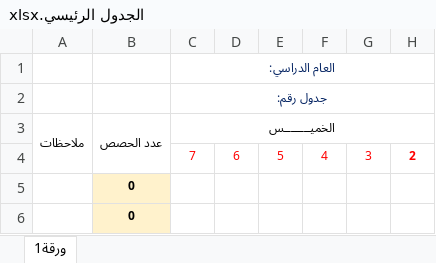
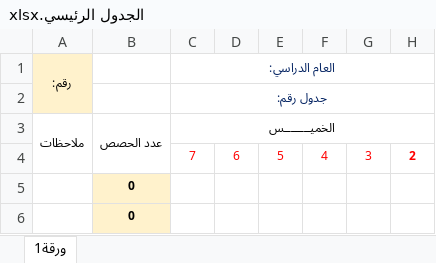
Before and after one commit to mohamedahmed66972007/table-school-V1616, an Excel workbook: مشروع الجداول/الجدول الرئيسي.xlsx, sheet ورقة1, drawn as a sheet; only a part is shown; values as stored, in another font and other column widths than the file's, no borders; the diff names each change by its address in the sheet, - before the commit and + after, or states it on an @@ line.

```diff
--- a/مشروع الجداول/الجدول الرئيسي.xlsx (sheet ورقة1)
+++ b/مشروع الجداول/الجدول الرئيسي.xlsx (sheet ورقة1)
-A1: (empty)
+A1: رقم:
-A1:A2 fill: none
+A1:A2 fill: #FFF2CC
+A1:A2 merged
```
Also changed, not shown: 1 other file.
